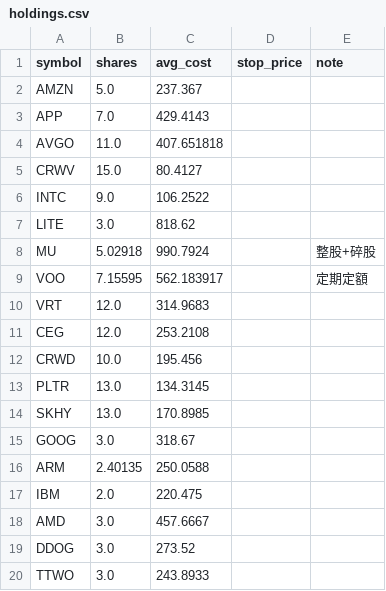
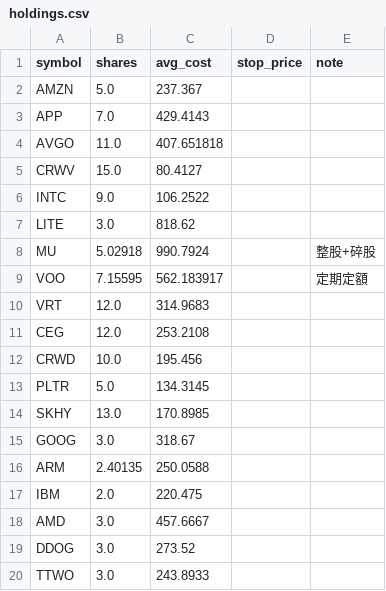
Before and after one commit to ymt1001816-cyber/my-stock-app, a CSV file: holdings.csv, drawn as a sheet.

Commit message:
更新持股 holdings.csv

```diff
--- a/holdings.csv
+++ b/holdings.csv
@@ -12,3 +12,3 @@ CEG,12.0,253.2108,,
 CRWD,10.0,195.456,,
-PLTR,13.0,134.3145,,
+PLTR,5.0,134.3145,,
 SKHY,13.0,170.8985,,
```
